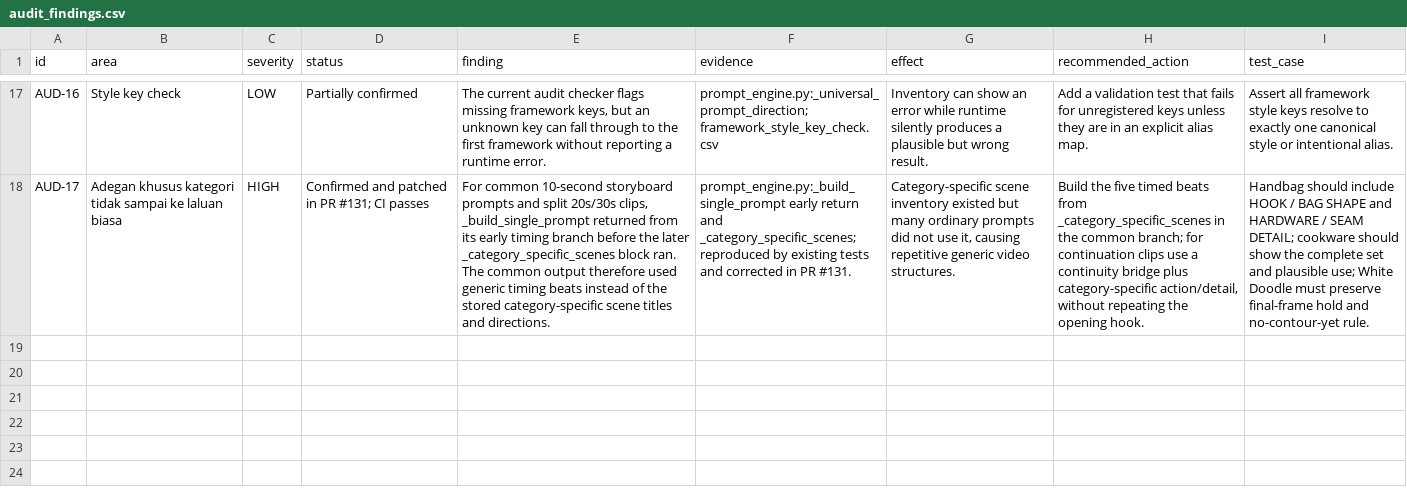
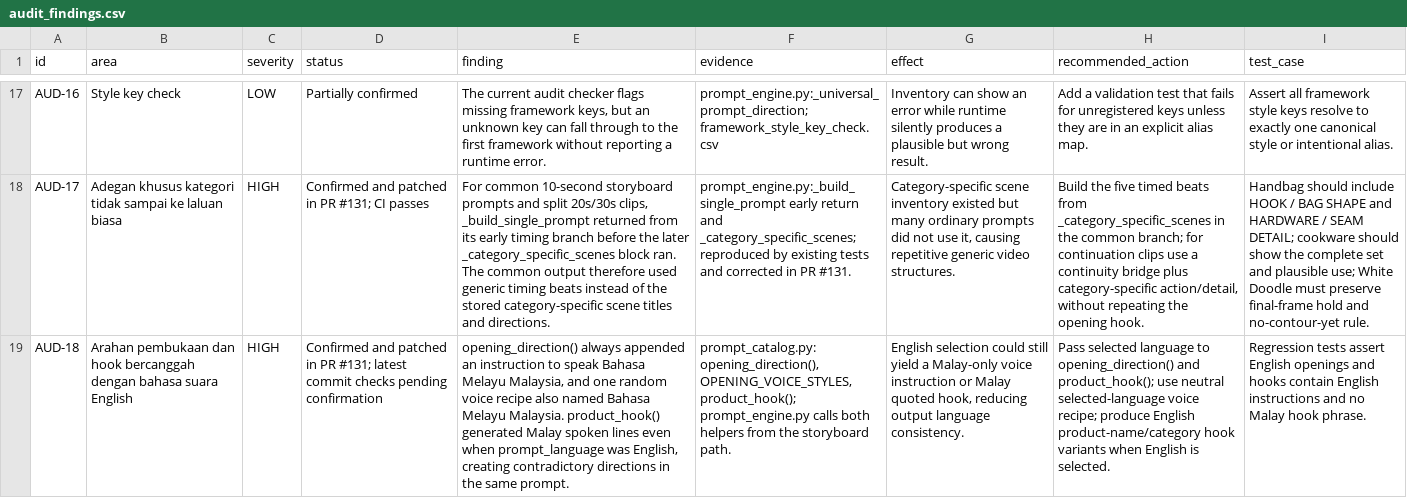
Before and after one commit to nurynayreen88/TransisiVideoBot, a CSV file: audit/prompt-database/audit_findings.csv, drawn as a sheet; only a part is shown, gaps mark what is left out; the diff names each change by its address in the sheet, - before the commit and + after, or states it on an @@ line.

Commit message:
Record English opening and hook language mismatch found during audit

```diff
--- a/audit/prompt-database/audit_findings.csv
+++ b/audit/prompt-database/audit_findings.csv
+row 19: AUD-18 | Arahan pembukaan dan hook bercanggah dengan bahasa suara English | HIGH | Confirmed and patched in PR #131; latest commit checks pending confirmation | opening_direction() always appended an instruction to speak Bahasa Melayu Malaysia, and one random voice recipe also named Bahasa Melayu Malaysia. product_hook() generated Malay spoken lines even when prompt_language was English, creating contradictory directions in the same prompt. | prompt_catalog.py: opening_direction(), OPENING_VOICE_STYLES, product_hook(); prompt_engine.py calls both helpers from the storyboard path. | English selection could still yield a Malay-only voice instruction or Malay quoted hook, reducing output language consistency. | Pass selected language to opening_direction() and product_hook(); use neutral selected-language voice recipe; produce English product-name/category hook variants when English is selected. | Regression tests assert English openings and hooks contain English instructions and no Malay hook phrase.
```
